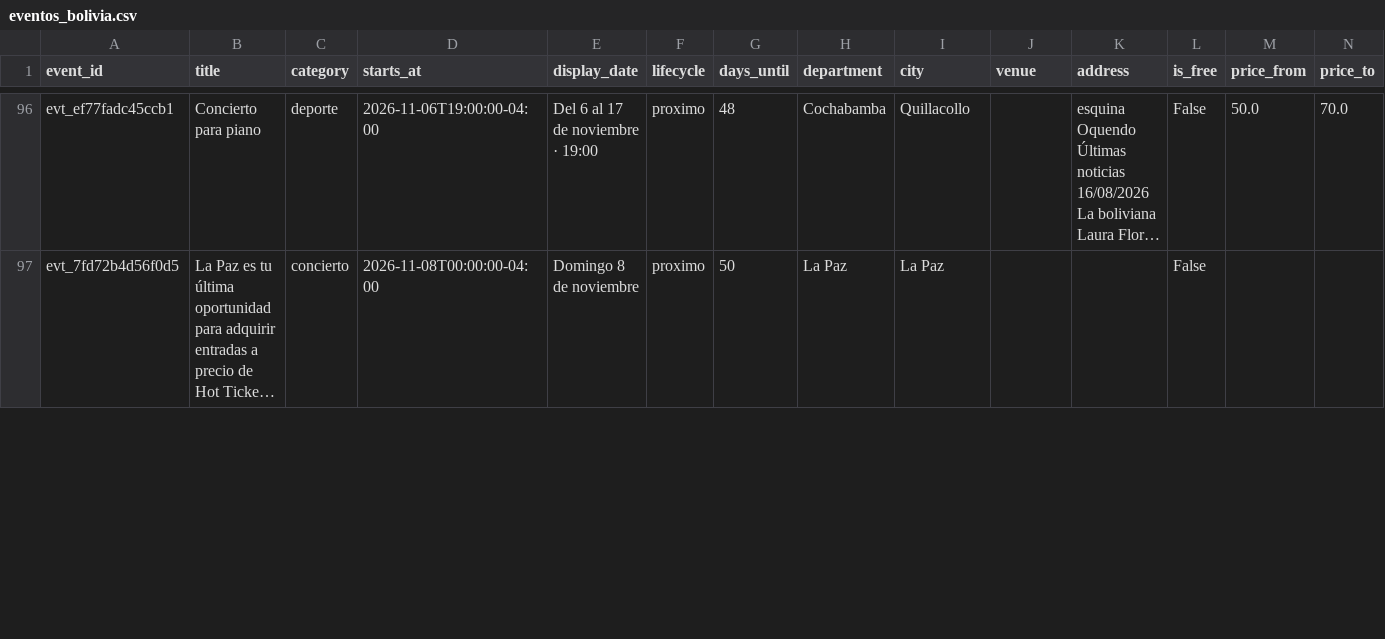
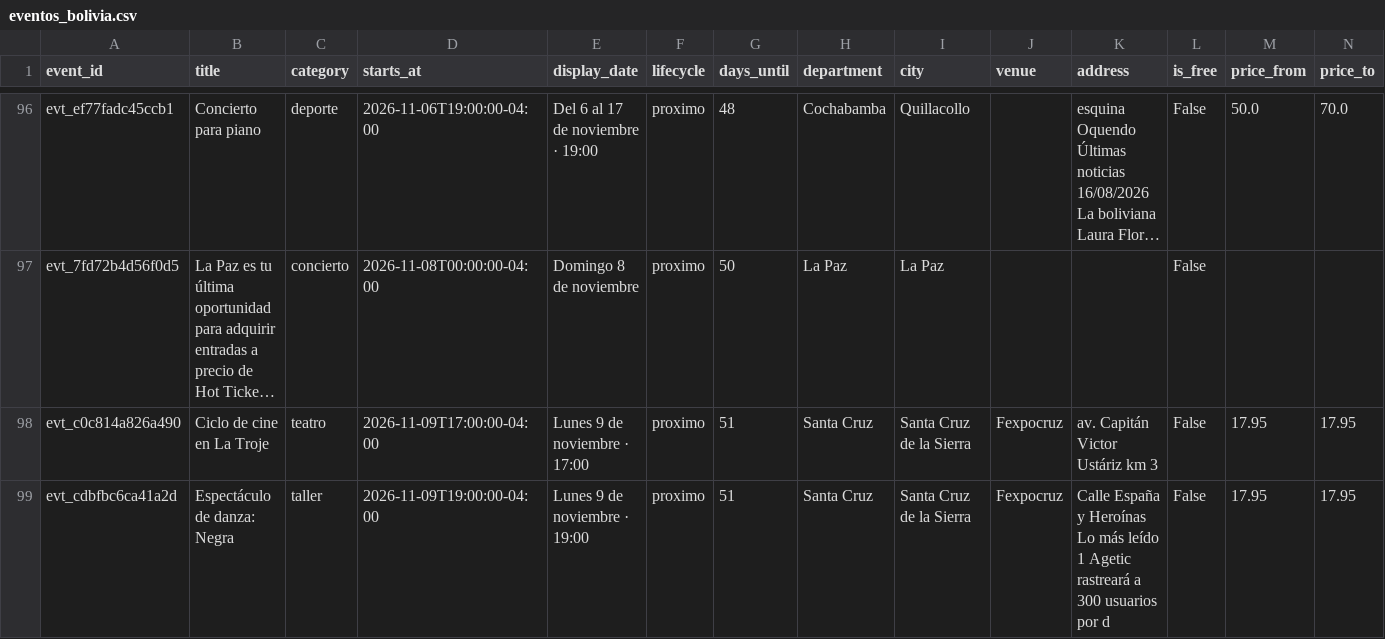
Before and after one commit to GustavoMix/cron-eventos-bolivia, a CSV file: data/eventos_bolivia.csv, drawn as a sheet; only a part is shown, gaps mark what is left out; long unchanged cells end in …; rows hold the shown columns only; the diff covers the shown part only; the diff names each change by its address in the sheet, - before the commit and + after, or states it on an @@ line.

```diff
--- a/data/eventos_bolivia.csv
+++ b/data/eventos_bolivia.csv
+row 98: evt_c0c814a826a490 | Ciclo de cine en La Troje | teatro | 2026-11-09T17:00:00-04:00 | Lunes 9 de noviembre · 17:00 | proximo | 51 | Santa Cruz | Santa Cruz de la Sierra | Fexpocruz | av. Capitán Victor Ustáriz km 3 | False | 17.95 | 17.95
+row 99: evt_cdbfbc6ca41a2d | Espectáculo de danza: Negra | taller | 2026-11-09T19:00:00-04:00 | Lunes 9 de noviembre · 19:00 | proximo | 51 | Santa Cruz | Santa Cruz de la Sierra | Fexpocruz | Calle España y Heroínas Lo más leído 1 Agetic rastreará a 300 usuarios por d | False | 17.95 | 17.95
```
Also changed, not shown: 14 edited cells elsewhere in this file, 5 other files.
